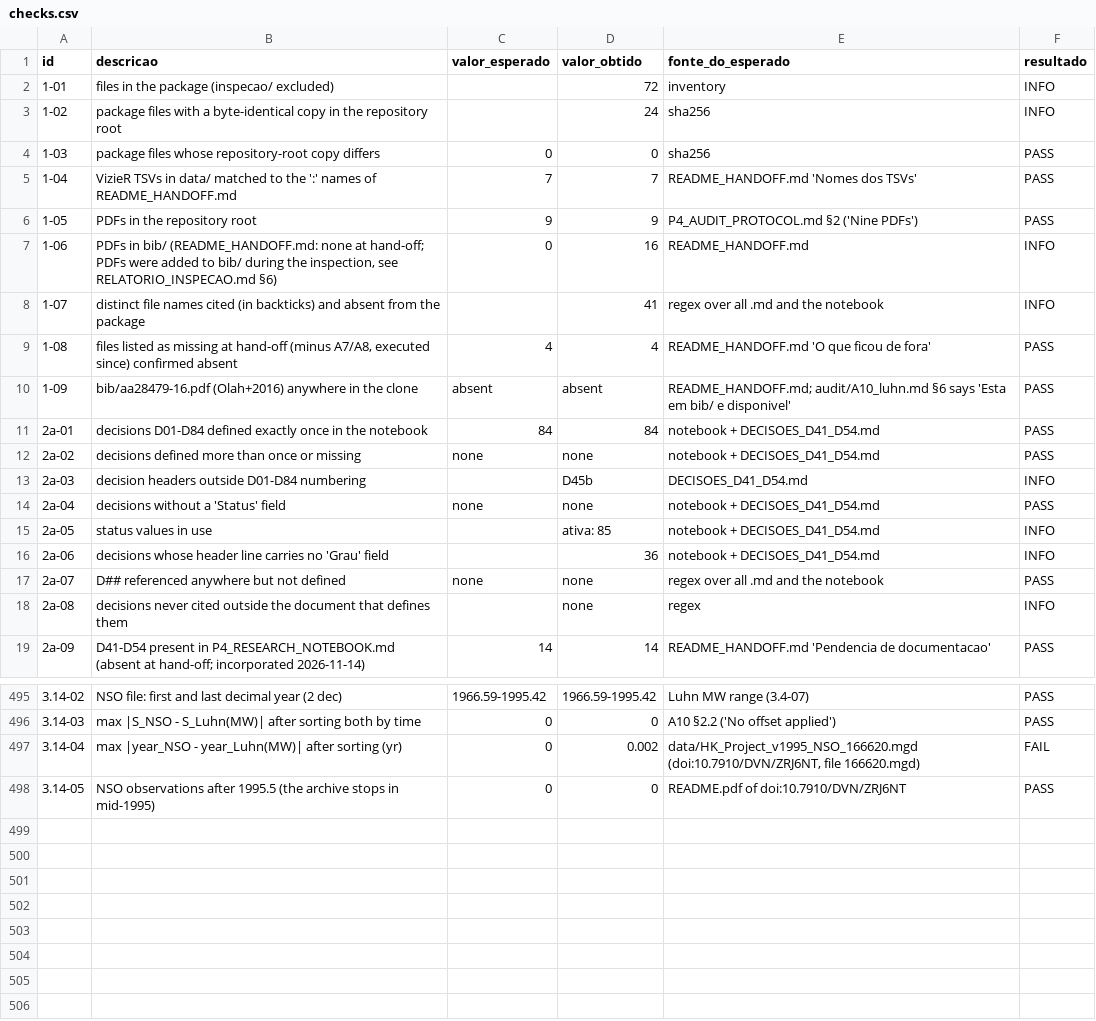
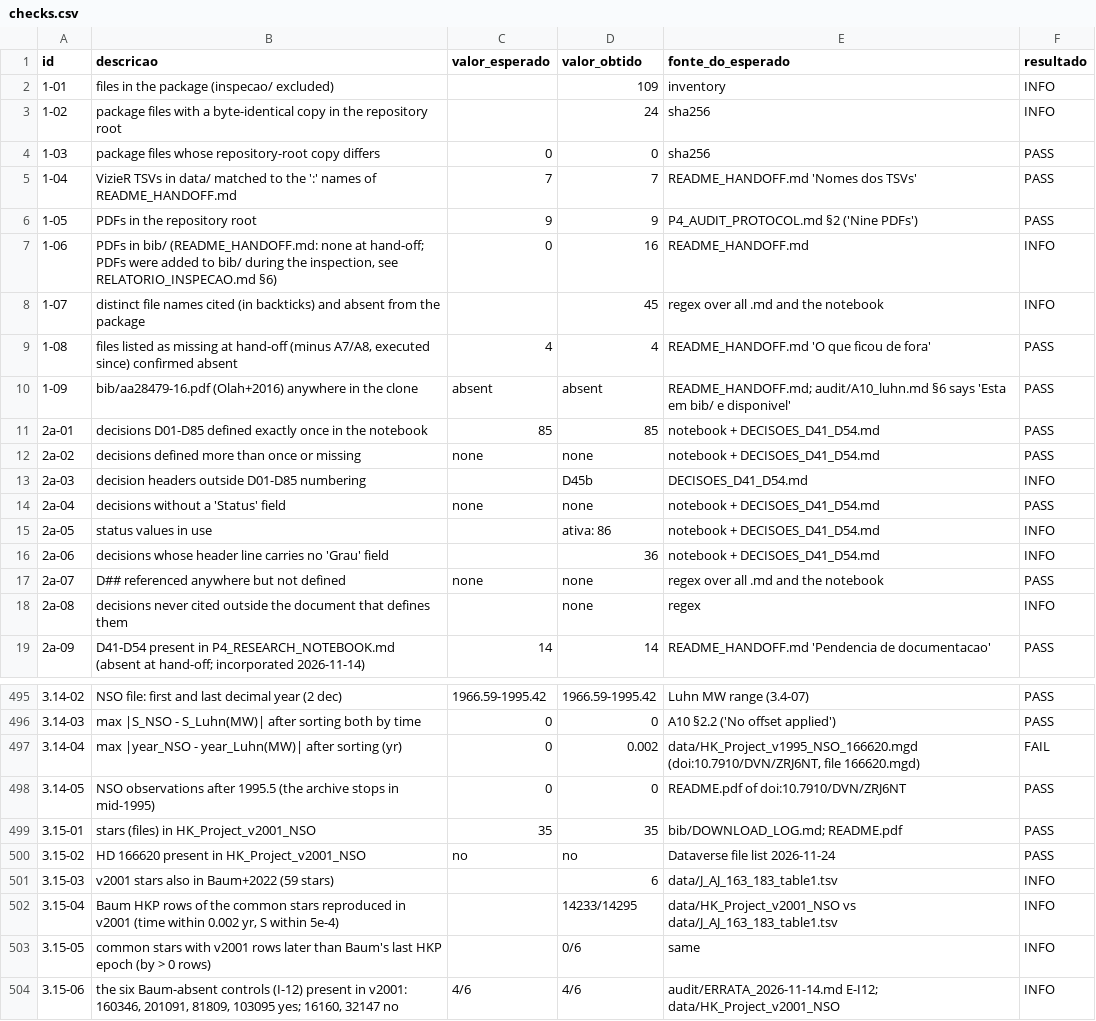
Before and after one commit to gpefitura-web/P4, a CSV file: P4/inspecao/checks.csv, drawn as a sheet; only a part is shown, gaps mark what is left out.

```diff
--- a/P4/inspecao/checks.csv
+++ b/P4/inspecao/checks.csv
@@ -1,3 +1,3 @@
 id,descricao,valor_esperado,valor_obtido,fonte_do_esperado,resultado
-1-01,files in the package (inspecao/ excluded),,72,inventory,INFO
+1-01,files in the package (inspecao/ excluded),,109,inventory,INFO
 1-02,package files with a byte-identical copy in the repository root,,24,sha256,INFO
@@ -7,10 +7,10 @@ id,descricao,valor_esperado,valor_obtido,fonte_do_esperado,resultado
 1-06,"PDFs in bib/ (README_HANDOFF.md: none at hand-off; PDFs were added to bib/ during the inspection, see RELATORIO_INSPECAO.md §6)",0,16,README_HANDOFF.md,INFO
-1-07,distinct file names cited (in backticks) and absent from the package,,41,regex over all .md and the notebook,INFO
+1-07,distinct file names cited (in backticks) and absent from the package,,45,regex over all .md and the notebook,INFO
 1-08,"files listed as missing at hand-off (minus A7/A8, executed since) confirmed absent",4,4,README_HANDOFF.md 'O que ficou de fora',PASS
 1-09,bib/aa28479-16.pdf (Olah+2016) anywhere in the clone,absent,absent,README_HANDOFF.md; audit/A10_luhn.md §6 says 'Esta em bib/ e disponivel',PASS
-2a-01,decisions D01-D84 defined exactly once in the notebook,84,84,notebook + DECISOES_D41_D54.md,PASS
+2a-01,decisions D01-D85 defined exactly once in the notebook,85,85,notebook + DECISOES_D41_D54.md,PASS
 2a-02,decisions defined more than once or missing,none,none,notebook + DECISOES_D41_D54.md,PASS
-2a-03,decision headers outside D01-D84 numbering,,D45b,DECISOES_D41_D54.md,INFO
+2a-03,decision headers outside D01-D85 numbering,,D45b,DECISOES_D41_D54.md,INFO
 2a-04,decisions without a 'Status' field,none,none,notebook + DECISOES_D41_D54.md,PASS
-2a-05,status values in use,,ativa: 85,notebook + DECISOES_D41_D54.md,INFO
+2a-05,status values in use,,ativa: 86,notebook + DECISOES_D41_D54.md,INFO
 2a-06,decisions whose header line carries no 'Grau' field,,36,notebook + DECISOES_D41_D54.md,INFO
@@ -498 +498,7 @@ id,descricao,valor_esperado,valor_obtido,fonte_do_esperado,resultado
 3.14-05,NSO observations after 1995.5 (the archive stops in mid-1995),0,0,README.pdf of doi:10.7910/DVN/ZRJ6NT,PASS
+3.15-01,stars (files) in HK_Project_v2001_NSO,35,35,bib/DOWNLOAD_LOG.md; README.pdf,PASS
+3.15-02,HD 166620 present in HK_Project_v2001_NSO,no,no,Dataverse file list 2026-11-24,PASS
+3.15-03,v2001 stars also in Baum+2022 (59 stars),,6,data/J_AJ_163_183_table1.tsv,INFO
+3.15-04,"Baum HKP rows of the common stars reproduced in v2001 (time within 0.002 yr, S within 5e-4)",,14233/14295,data/HK_Project_v2001_NSO vs data/J_AJ_163_183_table1.tsv,INFO
+3.15-05,common stars with v2001 rows later than Baum's last HKP epoch (by > 0 rows),,0/6,same,INFO
+3.15-06,"the six Baum-absent controls (I-12) present in v2001: 160346, 201091, 81809, 103095 yes; 16160, 32147 no",4/6,4/6,audit/ERRATA_2026-11-14.md E-I12; data/HK_Project_v2001_NSO,INFO
```
Also changed, not shown: 48 other files.
